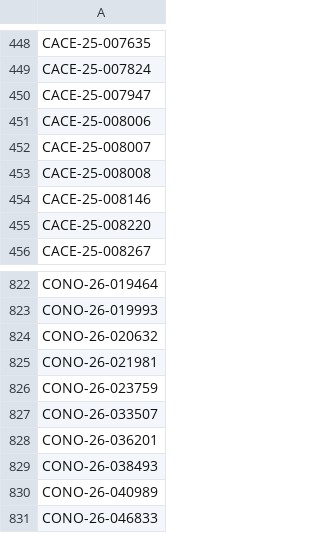
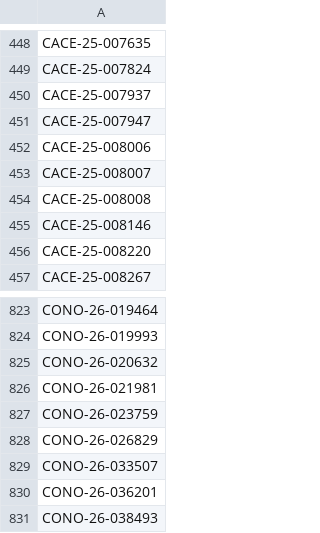
Before and after one commit to figlesias7/realforeclose-broward, a CSV file: data/all_seen.csv, drawn as a sheet; only a part is shown, gaps mark what is left out; the shorter side is filled out with more unchanged rows.

```diff
--- a/data/all_seen.csv
+++ b/data/all_seen.csv
@@ -449,2 +449,3 @@ CACE-25-007635
 CACE-25-007824
+CACE-25-007937
 CACE-25-007947
@@ -826,2 +827,3 @@ CONO-26-021981
 CONO-26-023759
+CONO-26-026829
 CONO-26-033507
```
Also changed, not shown: data/event_log.csv, 3 other files.
